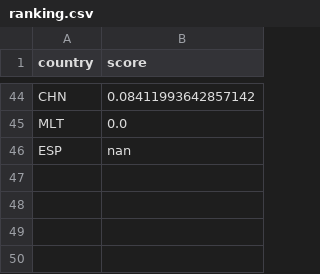
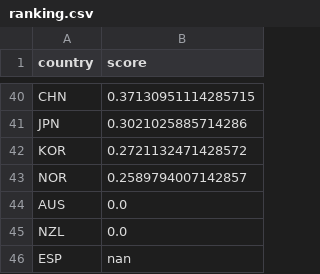
Before and after one commit to ovelixasterix/rnn, a CSV file: ranking.csv, drawn as a sheet; only a part is shown, gaps mark what is left out; addresses are those after the commit; the diff covers the shown part only; the diff names each change by its address in the sheet, - before the commit and + after, or states it on an @@ line.

Commit message:
committing files

```diff
--- a/ranking.csv
+++ b/ranking.csv
-B40 (score): 0.08411993642857142
+B40 (score): 0.37130951114285715
+row 41: JPN | 0.3021025885714286
+row 42: KOR | 0.2721132471428572
+row 43: NOR | 0.2589794007142857
+row 44: AUS | 0.0
-A45 (country): MLT
+A45 (country): NZL
```
Also changed, not shown: 24 added rows, 28 removed rows and 14 edited cells elsewhere in this file.
